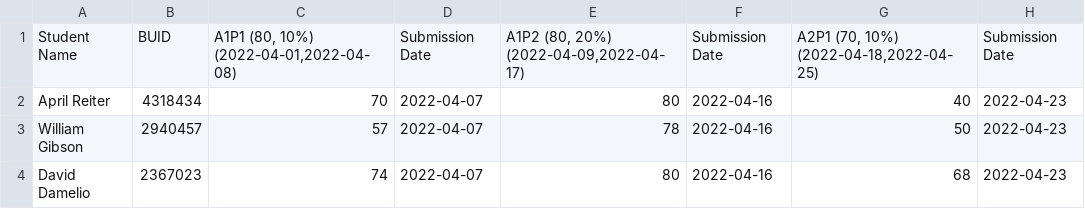
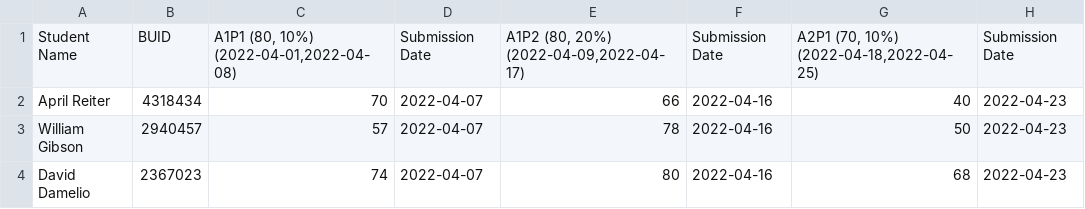
Before and after one commit to BaiqingL/Grade-management, a CSV file: resources/611.csv, drawn as a sheet; only a part is shown; the diff names each change by its address in the sheet, - before the commit and + after, or states it on an @@ line.

```diff
--- a/resources/611.csv
+++ b/resources/611.csv
-E2: 80
+E2: 66
```
Also changed, not shown: 3 other files.
